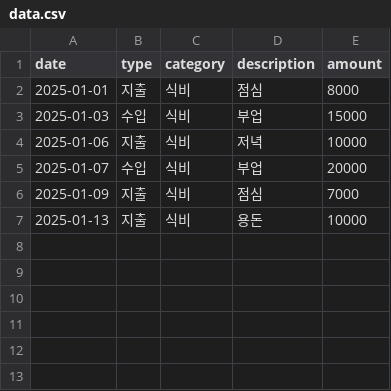
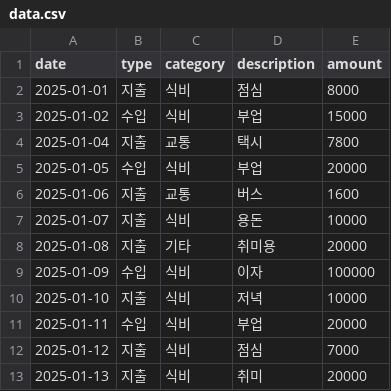
Before and after one commit to checkCJY/confused_project, a CSV file: data.csv, drawn as a sheet.

Commit message:
feat: app.py / data.csv
app.py에 의사코드를 작성 모았습니다
data.csv 여러가지 종류를 추가하였습니다.

```diff
--- a/data.csv
+++ b/data.csv
@@ -2,6 +2,12 @@ date,type,category,description,amount
 2025-01-01,지출,식비,점심,8000
-2025-01-03,수입,식비,부업,15000
-2025-01-06,지출,식비,저녁,10000
-2025-01-07,수입,식비,부업,20000
-2025-01-09,지출,식비,점심,7000
-2025-01-13,지출,식비,용돈,10000
+2025-01-02,수입,식비,부업,15000
+2025-01-04,지출,교통,택시,7800
+2025-01-05,수입,식비,부업,20000
+2025-01-06,지출,교통,버스,1600
+2025-01-07,지출,식비,용돈,10000
+2025-01-08,지출,기타,취미용,20000
+2025-01-09,수입,식비,이자,100000
+2025-01-10,지출,식비,저녁,10000
+2025-01-11,수입,식비,부업,20000
+2025-01-12,지출,식비,점심,7000
+2025-01-13,지출,식비,취미,20000
```
Also changed, not shown: 1 other file.
